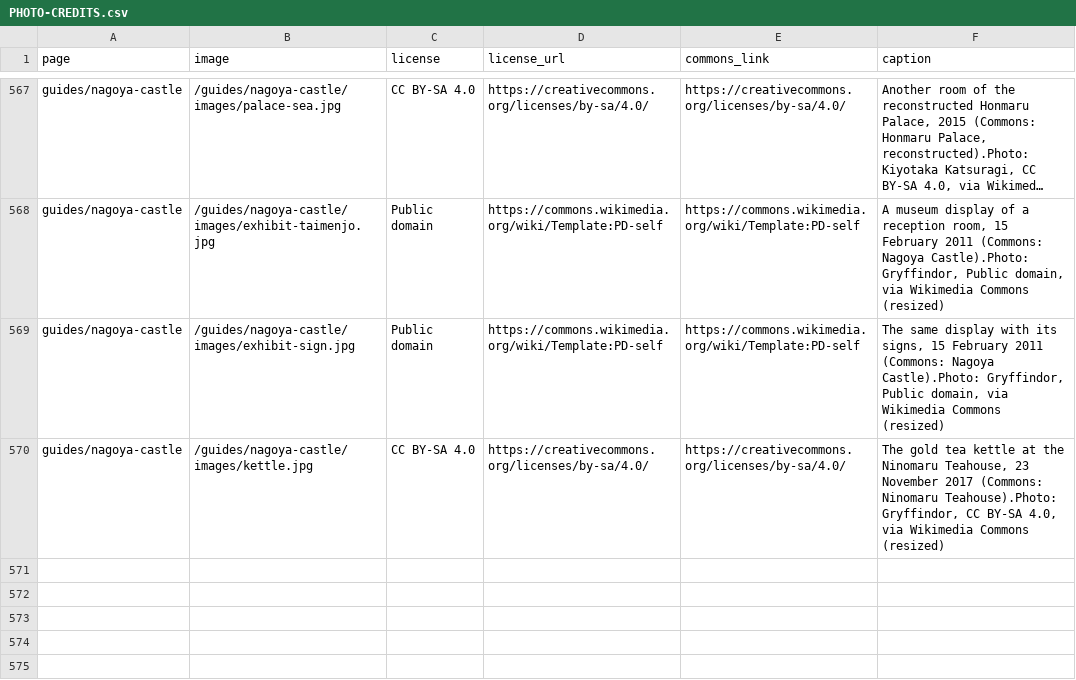
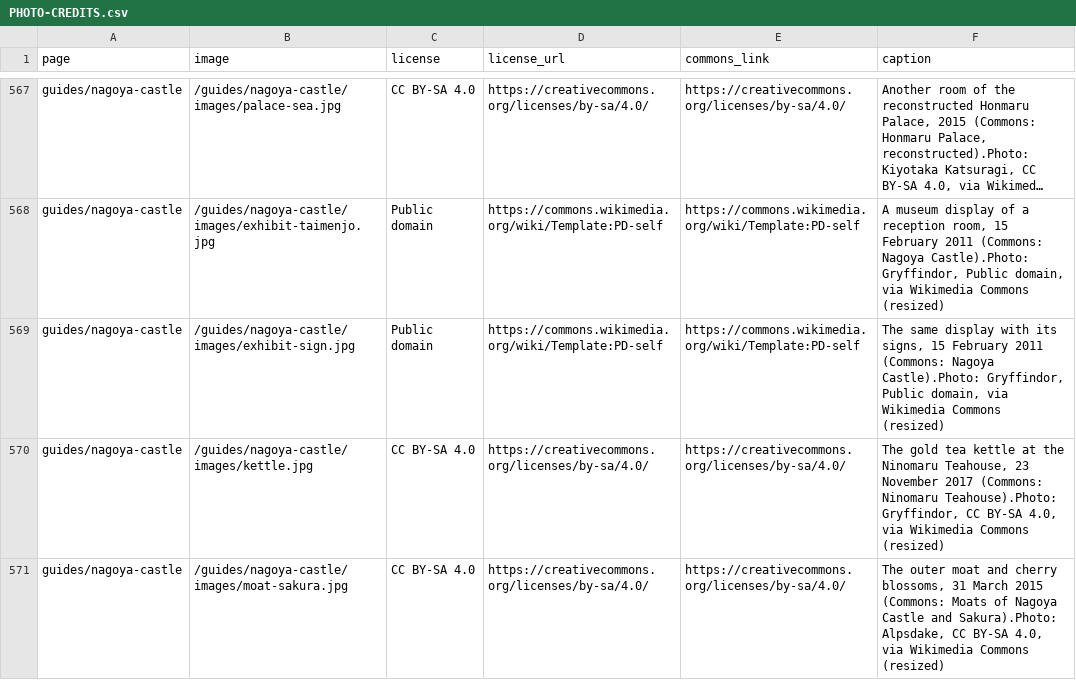
Before and after one commit to Tida106/sacred-japan, a CSV file: PHOTO-CREDITS.csv, drawn as a sheet; only a part is shown, gaps mark what is left out; long unchanged cells end in …; the diff names each change by its address in the sheet, - before the commit and + after, or states it on an @@ line.

```diff
--- a/PHOTO-CREDITS.csv
+++ b/PHOTO-CREDITS.csv
+row 571: guides/nagoya-castle | /guides/nagoya-castle/images/moat-sakura.jpg | CC BY-SA 4.0 | https://creativecommons.org/licenses/by-sa/4.0/ | https://creativecommons.org/licenses/by-sa/4.0/ | The outer moat and cherry blossoms, 31 March 2015 (Commons: Moats of Nagoya Castle and Sakura).Photo: Alpsdake, CC BY-SA 4.0, via Wikimedia Commons (resized)
```
Also changed, not shown: 5 other files.
